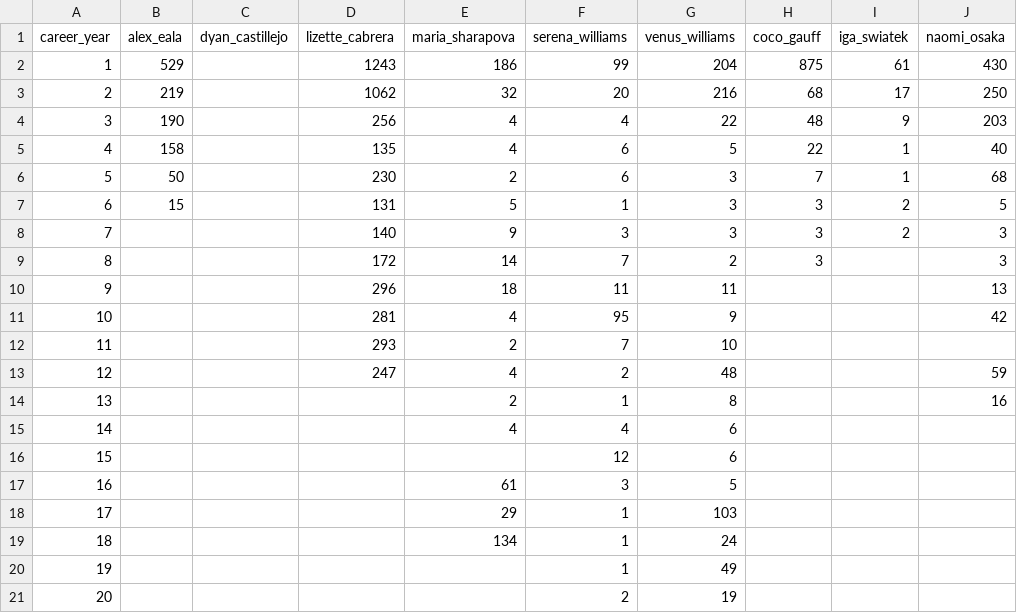
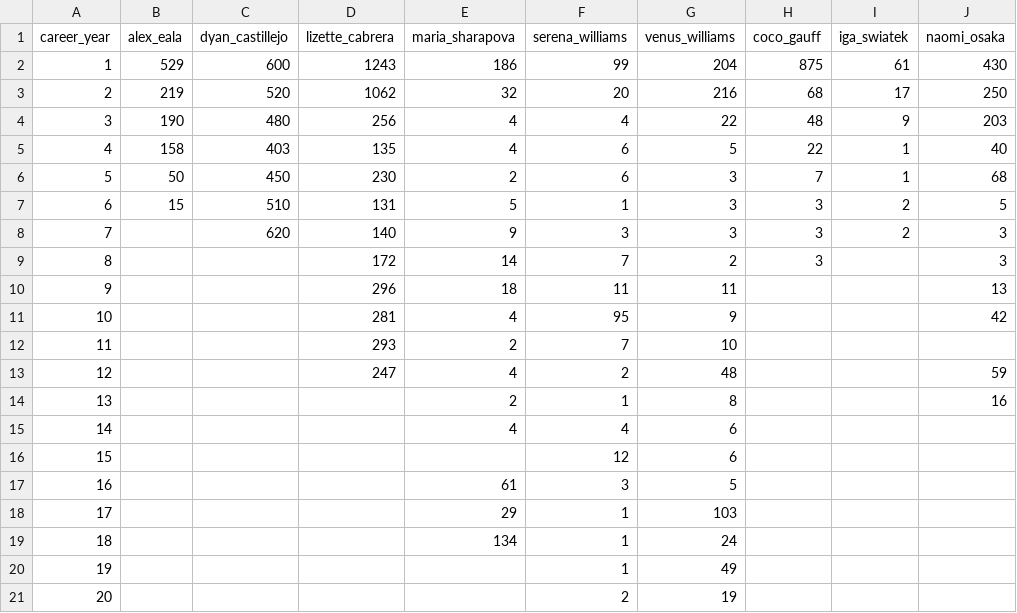
Before and after one commit to ambs78/alex-eala-tennis-career-trajectory-dashboard, a CSV file: data/rankings.csv, drawn as a sheet; only a part is shown; the diff names each change by its address in the sheet, - before the commit and + after, or states it on an @@ line.

Commit message:
Update rankings.csv

```diff
--- a/data/rankings.csv
+++ b/data/rankings.csv
-C2 (dyan_castillejo): (empty)
+C2 (dyan_castillejo): 600
-C3 (dyan_castillejo): (empty)
+C3 (dyan_castillejo): 520
-C4 (dyan_castillejo): (empty)
+C4 (dyan_castillejo): 480
-C5 (dyan_castillejo): (empty)
+C5 (dyan_castillejo): 403
-C6 (dyan_castillejo): (empty)
+C6 (dyan_castillejo): 450
-C7 (dyan_castillejo): (empty)
+C7 (dyan_castillejo): 510
-C8 (dyan_castillejo): (empty)
+C8 (dyan_castillejo): 620
```
